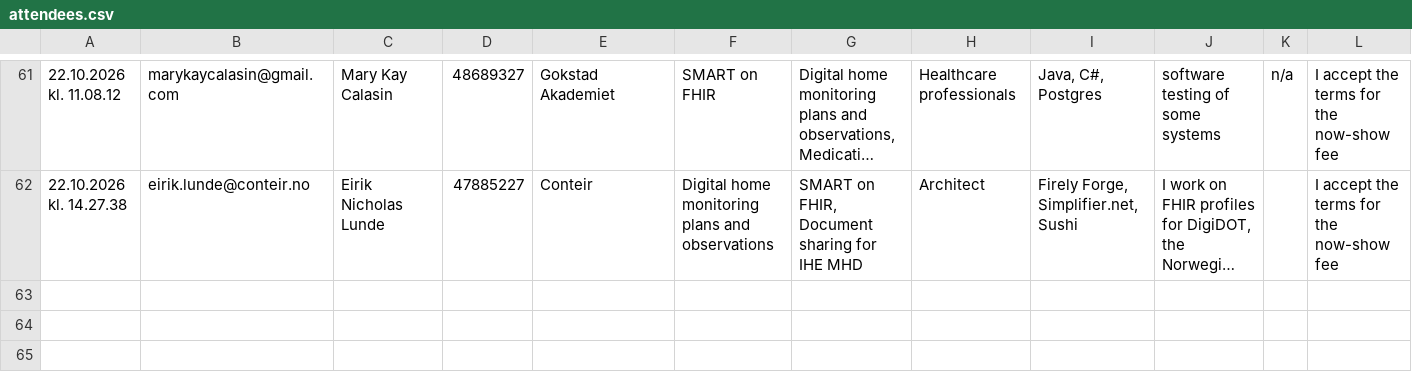
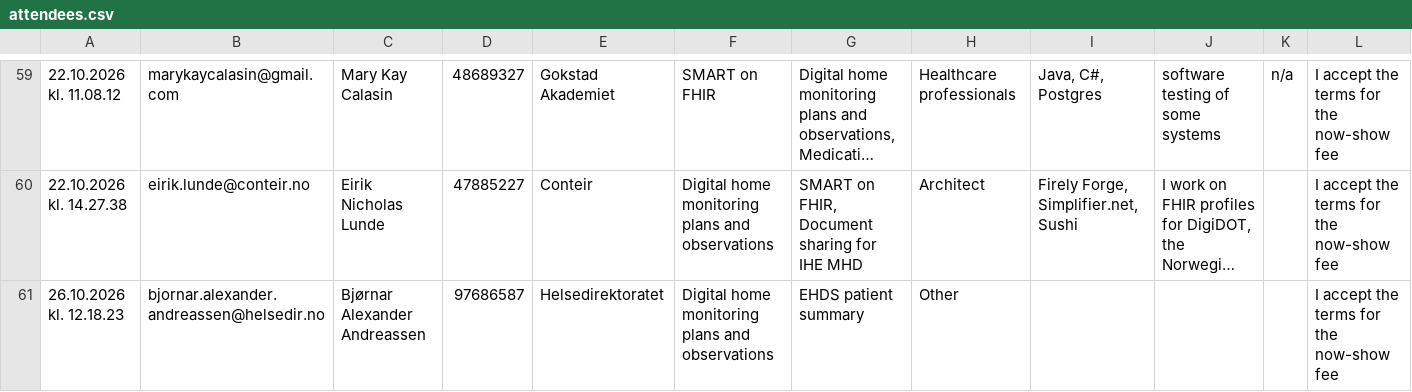
Before and after one commit to thomiz/hackathon-check-in-app, a CSV file: seed/attendees.csv, drawn as a sheet; only a part is shown, gaps mark what is left out; long unchanged cells end in …; the diff covers the shown part only; the diff names each change by its address in the sheet, - before the commit and + after, or states it on an @@ line.

```diff
--- a/seed/attendees.csv
+++ b/seed/attendees.csv
+row 61: 26.10.2026 kl. 12.18.23 | bjornar.alexander.andreassen@helsedir.no | Bjørnar Alexander Andreassen | 97686587 | Helsedirektoratet | Digital home monitoring plans and observations | EHDS patient summary | Other |  |  |  | I accept the terms for the now-show fee
```
Also changed, not shown: 2 removed rows and 43 moved rows elsewhere in this file, seed/staff.csv, 3 other files.
